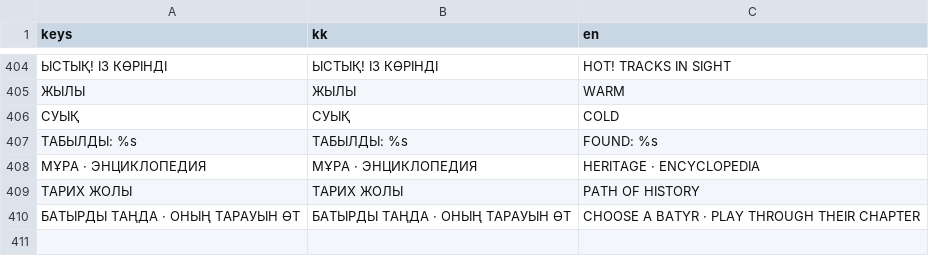
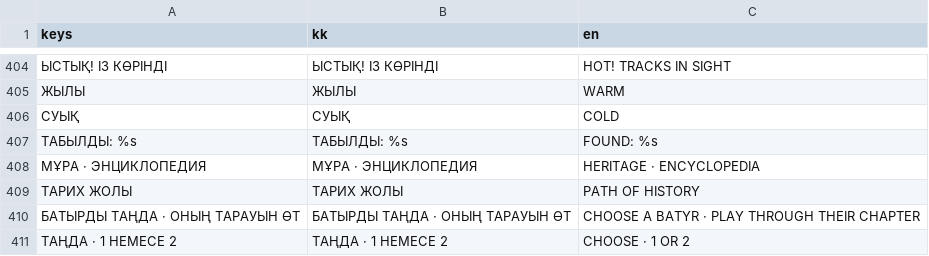
Before and after one commit to mmeirbek/sanlaq, a CSV file: assets/i18n/ui_strings.csv, drawn as a sheet; only a part is shown, gaps mark what is left out; the diff names each change by its address in the sheet, - before the commit and + after, or states it on an @@ line.

```diff
--- a/assets/i18n/ui_strings.csv
+++ b/assets/i18n/ui_strings.csv
+row 411: ТАҢДА · 1 НЕМЕСЕ 2 | ТАҢДА · 1 НЕМЕСЕ 2 | CHOOSE · 1 OR 2
```
Also changed, not shown: 2 other files.
